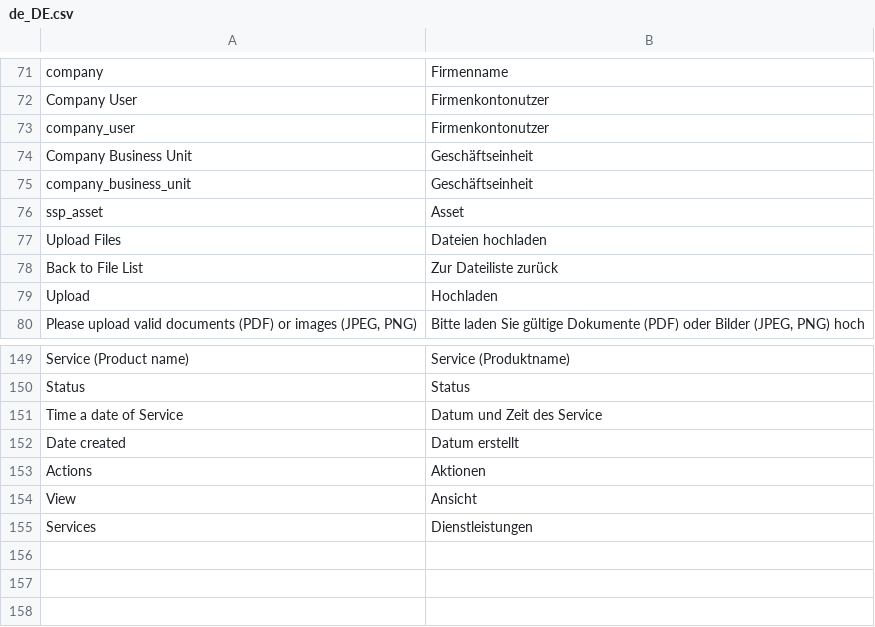
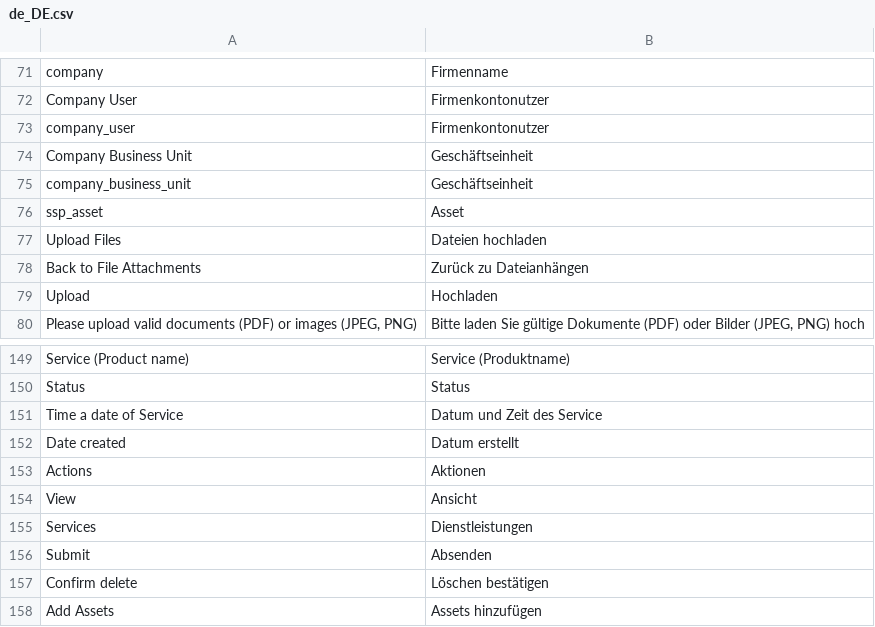
Before and after one commit to spryker-feature/self-service-portal, a CSV file: data/translation/Zed/de_DE.csv, drawn as a sheet; only a part is shown, gaps mark what is left out; removed rows and columns are numbered as before the commit, all else as after; the diff names each change by its address in the sheet, - before the commit and + after, or states it on an @@ line.

```diff
--- a/data/translation/Zed/de_DE.csv
+++ b/data/translation/Zed/de_DE.csv
-row 78: Back to File List | Zur Dateiliste zurück
+row 78: Back to File Attachments | Zurück zu Dateianhängen
+row 156: Submit | Absenden
+row 157: Confirm delete | Löschen bestätigen
+row 158: Add Assets | Assets hinzufügen
```
Also changed, not shown: data/translation/Zed/en_US.csv, 21 other files.
